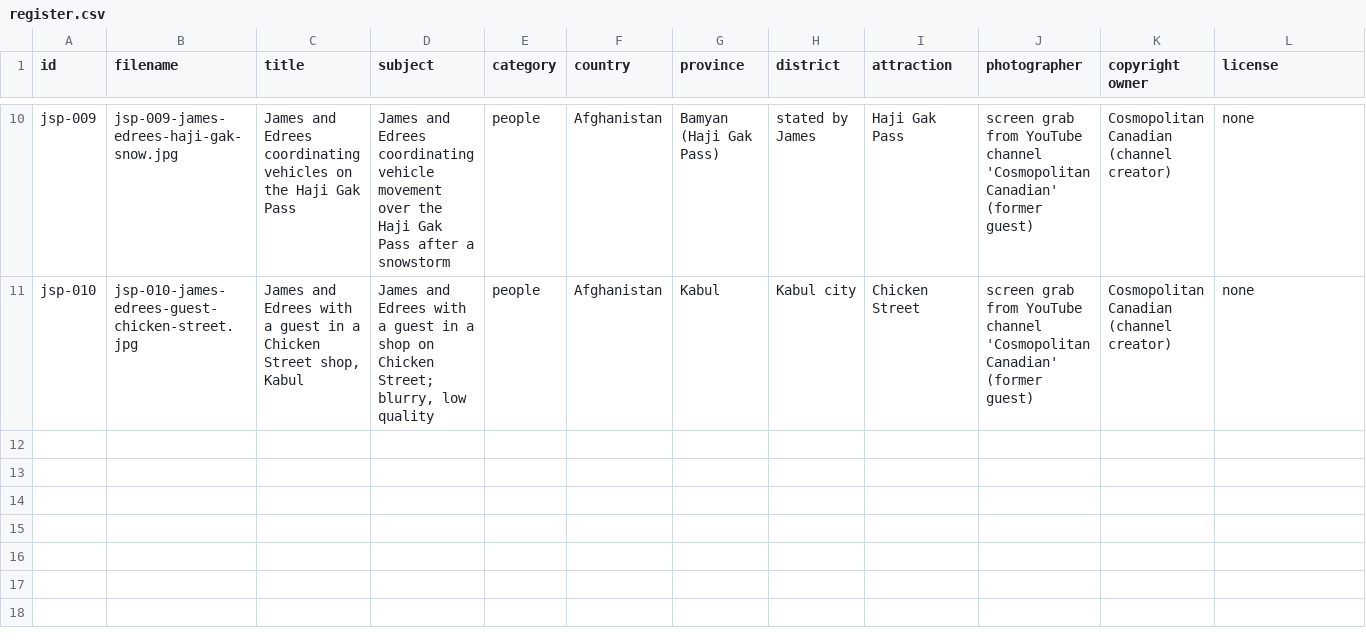
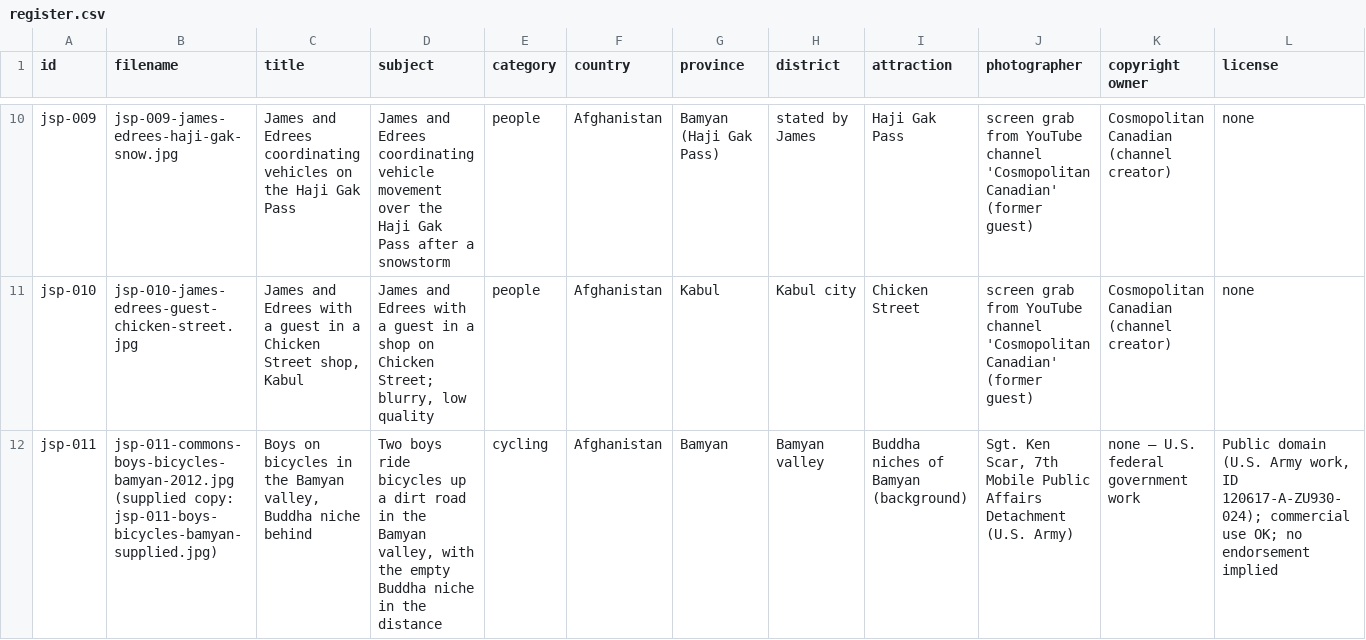
Before and after one commit to james-sidiqi/afghantours-cpanel-final-2026-09-05, a CSV file: image-library/register.csv, drawn as a sheet; only a part is shown, gaps mark what is left out; rows hold the shown columns only; the diff names each change by its address in the sheet, - before the commit and + after, or states it on an @@ line.

Commit message:
Library: jsp-011 boys on bicycles, Bamyan (U.S. Army PD via Commons) – Cycling candidate

```diff
--- a/image-library/register.csv
+++ b/image-library/register.csv
+row 12: jsp-011 | jsp-011-commons-boys-bicycles-bamyan-2012.jpg (supplied copy: jsp-011-boys-bicycles-bamyan-supplied.jpg) | Boys on bicycles in the Bamyan valley, Buddha niche behind | Two boys ride bicycles up a dirt road in the Bamyan valley, with the empty Buddha niche in the distance | cycling | Afghanistan | Bamyan | Bamyan valley | Buddha niches of Bamyan (background) | Sgt. Ken Scar, 7th Mobile Public Affairs Detachment (U.S. Army) | none – U.S. federal government work | Public domain (U.S. Army work, ID 120617-A-ZU930-024); commercial use OK; no endorsement implied
```
Also changed, not shown: 4 other files.
